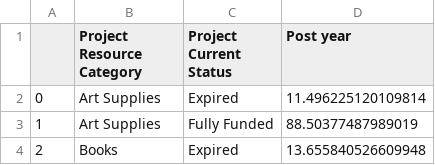
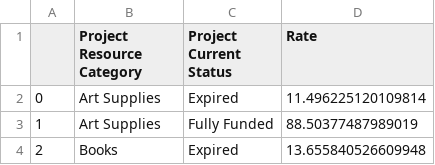
Before and after one commit to CMU-IDS-2020/fp-vectorization, a CSV file: data/successful_rate_2017_resource.csv, drawn as a sheet; only a part is shown.

Commit message:
More visualizations about successful rates

```diff
--- a/data/successful_rate_2017_resource.csv
+++ b/data/successful_rate_2017_resource.csv
@@ -1,2 +1,2 @@
-,Project Resource Category,Project Current Status,Post year
+,Project Resource Category,Project Current Status,Rate
 0,Art Supplies,Expired,11.496225120109814
```
Also changed, not shown: data/successful_rate_before_2017_resource.csv, data/successful_rate_grade.csv, 1 other file.
